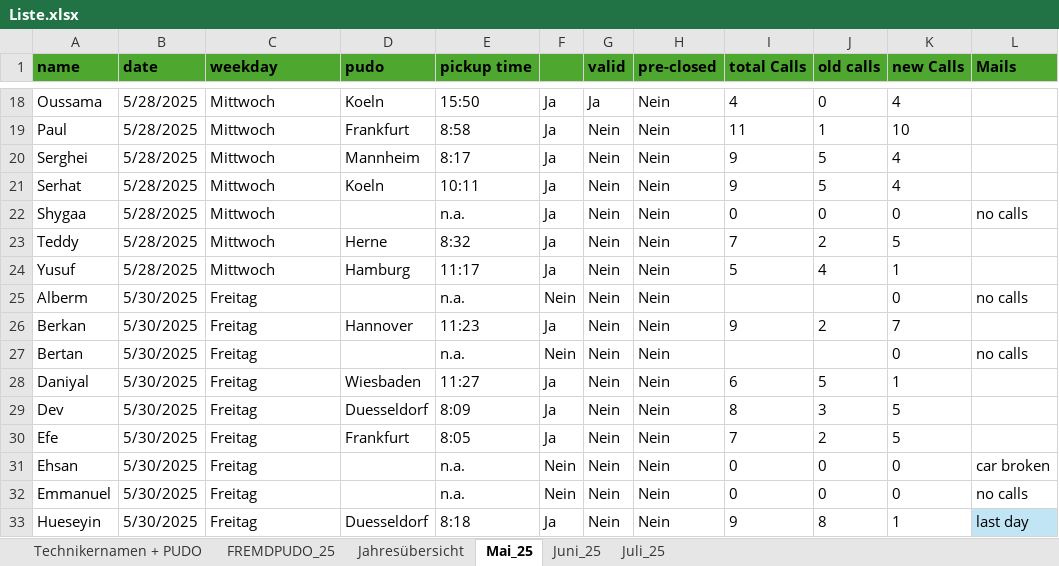
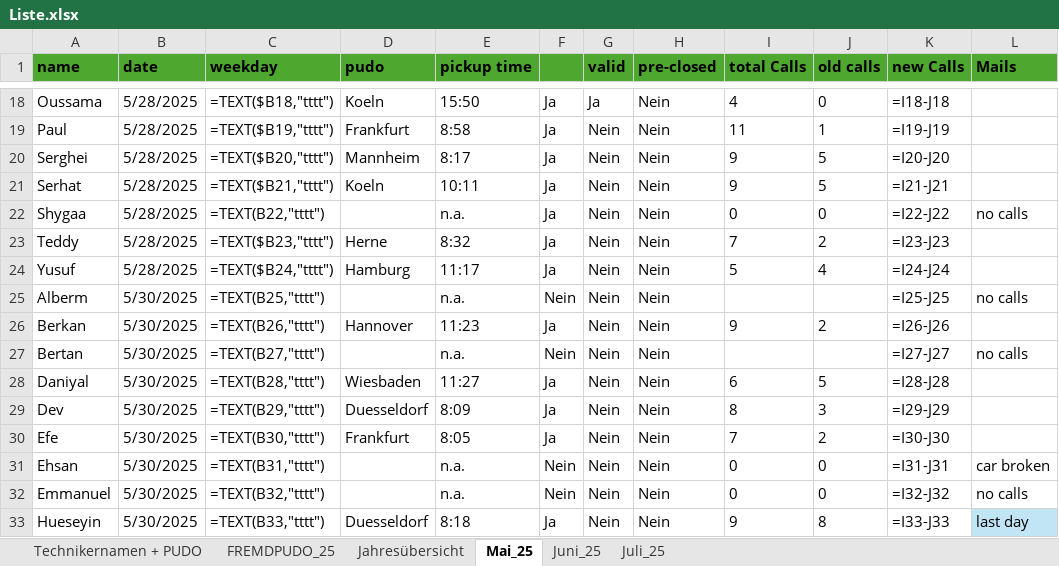
Before and after one commit to erenzmk/Dispatch, an Excel workbook: Liste.xlsx, sheet Mai_25, drawn as a sheet; only a part is shown, gaps mark what is left out; values as stored, in another font and other column widths than the file's, no borders; formulas without a stored value are shown as written; the diff covers the shown part only; the diff names each change by its address in the sheet, - before the commit and + after, or states it on an @@ line.

```diff
--- a/Liste.xlsx (sheet Mai_25)
+++ b/Liste.xlsx (sheet Mai_25)
-C18 (weekday): Mittwoch
+C18 (weekday): =TEXT($B18,"tttt")
-K18 (new Calls): 4
+K18 (new Calls): =I18-J18
-C19 (weekday): Mittwoch
+C19 (weekday): =TEXT($B19,"tttt")
-K19 (new Calls): 10
+K19 (new Calls): =I19-J19
-C20 (weekday): Mittwoch
+C20 (weekday): =TEXT($B20,"tttt")
-K20 (new Calls): 4
+K20 (new Calls): =I20-J20
-C21 (weekday): Mittwoch
+C21 (weekday): =TEXT($B21,"tttt")
-K21 (new Calls): 4
+K21 (new Calls): =I21-J21
-C22 (weekday): Mittwoch
+C22 (weekday): =TEXT(B22,"tttt")
-K22 (new Calls): 0
+K22 (new Calls): =I22-J22
-C23 (weekday): Mittwoch
+C23 (weekday): =TEXT($B23,"tttt")
-K23 (new Calls): 5
+K23 (new Calls): =I23-J23
-C24 (weekday): Mittwoch
+C24 (weekday): =TEXT($B24,"tttt")
-K24 (new Calls): 1
+K24 (new Calls): =I24-J24
-C25 (weekday): Freitag
+C25 (weekday): =TEXT(B25,"tttt")
-K25 (new Calls): 0
+K25 (new Calls): =I25-J25
-C26 (weekday): Freitag
+C26 (weekday): =TEXT(B26,"tttt")
-K26 (new Calls): 7
+K26 (new Calls): =I26-J26
-C27 (weekday): Freitag
+C27 (weekday): =TEXT(B27,"tttt")
-K27 (new Calls): 0
+K27 (new Calls): =I27-J27
-C28 (weekday): Freitag
+C28 (weekday): =TEXT(B28,"tttt")
-K28 (new Calls): 1
+K28 (new Calls): =I28-J28
-C29 (weekday): Freitag
+C29 (weekday): =TEXT(B29,"tttt")
-K29 (new Calls): 5
+K29 (new Calls): =I29-J29
-C30 (weekday): Freitag
+C30 (weekday): =TEXT(B30,"tttt")
-K30 (new Calls): 5
+K30 (new Calls): =I30-J30
-C31 (weekday): Freitag
+C31 (weekday): =TEXT(B31,"tttt")
-K31 (new Calls): 0
+K31 (new Calls): =I31-J31
-C32 (weekday): Freitag
+C32 (weekday): =TEXT(B32,"tttt")
-K32 (new Calls): 0
+K32 (new Calls): =I32-J32
-C33 (weekday): Freitag
+C33 (weekday): =TEXT(B33,"tttt")
-K33 (new Calls): 1
+K33 (new Calls): =I33-J33
```
Also changed, not shown: 60 edited cells elsewhere in this sheet, sheet FREMDPUDO_25, sheet Juli_25, sheet Juni_25, 1 other file.
